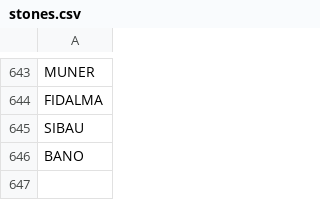
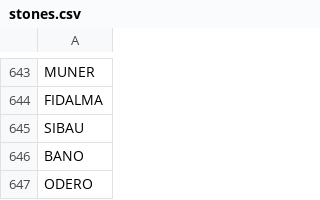
Before and after one commit to stonelore/stone, a CSV file: _data/stones.csv, drawn as a sheet; only a part is shown, gaps mark what is left out.

Commit message:
Append

```diff
--- a/_data/stones.csv
+++ b/_data/stones.csv
@@ -646 +646,2 @@ SIBAU
 BANO
+ODERO
```
